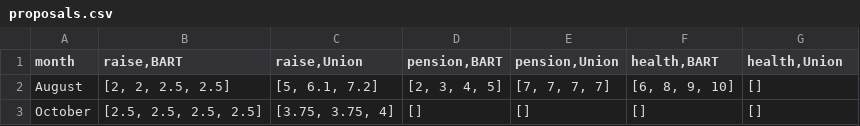
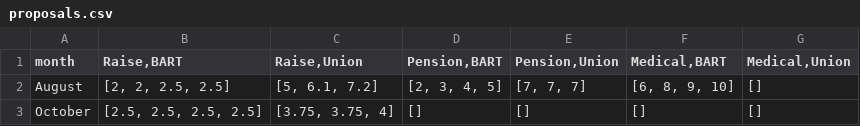
Before and after one commit to sxywu/80k, a CSV file: data/proposals.csv, drawn as a sheet.

Commit message:
raise => Raise, pension => Pension, health => Medical

```diff
--- a/data/proposals.csv
+++ b/data/proposals.csv
@@ -1,3 +1,3 @@
-month,"raise,BART","raise,Union","pension,BART","pension,Union","health,BART","health,Union"
-August,"[2, 2, 2.5, 2.5]","[5, 6.1, 7.2]","[2, 3, 4, 5]","[7, 7, 7, 7]","[6, 8, 9, 10]",[]
+month,"Raise,BART","Raise,Union","Pension,BART","Pension,Union","Medical,BART","Medical,Union"
+August,"[2, 2, 2.5, 2.5]","[5, 6.1, 7.2]","[2, 3, 4, 5]","[7, 7, 7]","[6, 8, 9, 10]",[]
 October,"[2.5, 2.5, 2.5, 2.5]","[3.75, 3.75, 4]",[],[],[],[]
```
Also changed, not shown: 1 other file.
